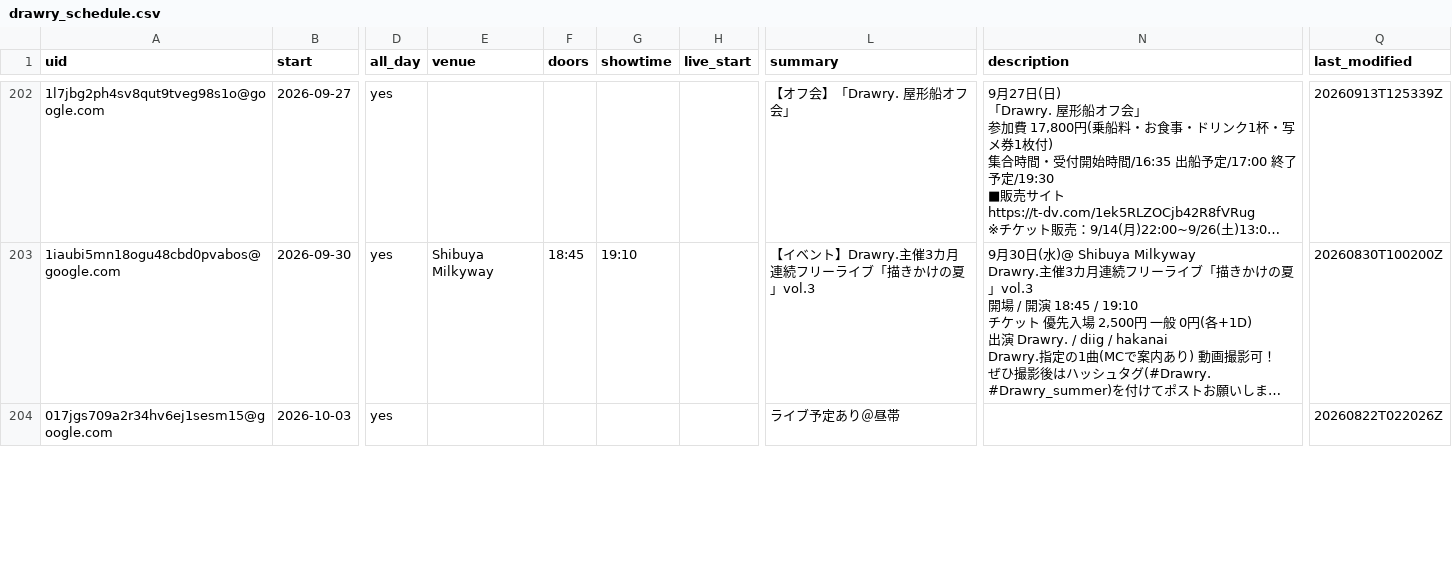
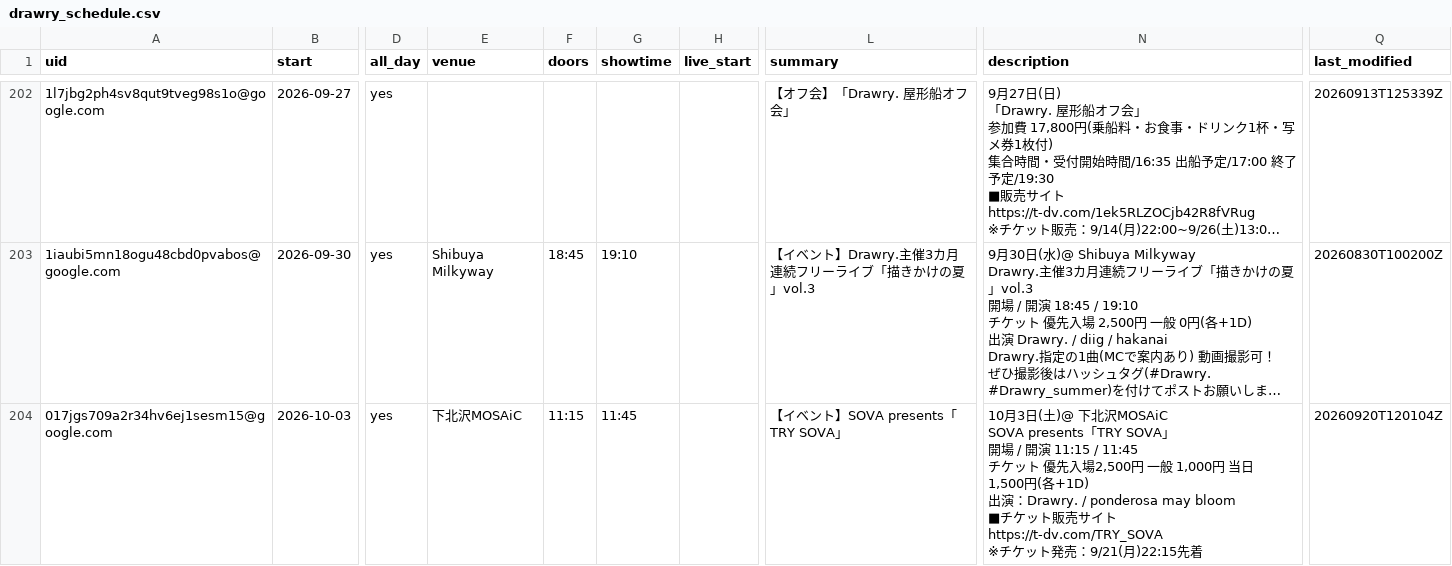
Before and after one commit to ganbaramen/drawrydb, a CSV file: data/generated/drawry_schedule.csv, drawn as a sheet; only a part is shown, gaps mark what is left out; long unchanged cells end in …; ↵ is a line break in a cell; the diff covers the shown part only; the diff names each change by its address in the sheet, - before the commit and + after, or states it on an @@ line.

```diff
--- a/data/generated/drawry_schedule.csv
+++ b/data/generated/drawry_schedule.csv
-E204 (venue): (empty)
+E204 (venue): 下北沢MOSAiC
-F204 (doors): (empty)
+F204 (doors): 11:15
-G204 (showtime): (empty)
+G204 (showtime): 11:45
-L204 (summary): ライブ予定あり＠昼帯
+L204 (summary): 【イベント】SOVA presents「TRY SOVA」
-N204 (description): (empty)
+N204 (description): 10月3日(土)@ 下北沢MOSAiC ↵ SOVA presents「TRY SOVA」 ↵ 開場 / 開演 11:15 / 11:45 ↵ チケット 優先入場2,500円 一般 1,000円 当日 1,500円(各+1D) ↵ 出演：Drawry. / ponderosa may bloom ↵ ■チケット販売サイト ↵ https://t-dv.com/TRY_SOVA ↵ ※チケット発売：9/21(月)22:15先着
-Q204 (last_modified): 20260822T022026Z
+Q204 (last_modified): 20260920T120104Z
```
Also changed, not shown: 5 edited cells elsewhere in this file, 1 other file.
